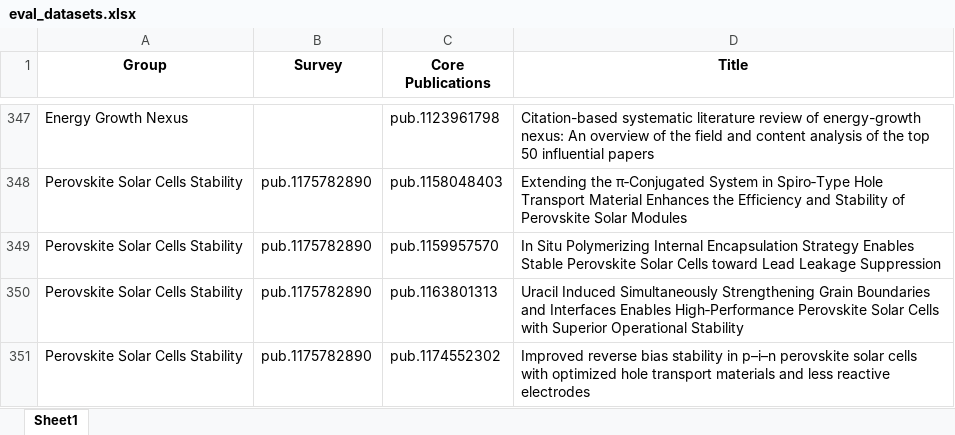
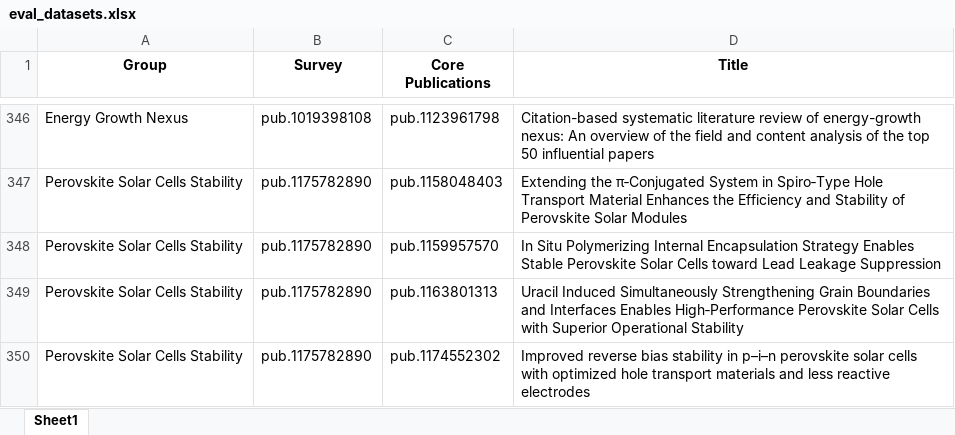
Before and after one commit to Mohammadsaknini/LitQEval, an Excel workbook: eval_datasets.xlsx, sheet Sheet1, drawn as a sheet; only a part is shown, gaps mark what is left out; values as stored, in another font and other column widths than the file's, no borders; addresses are those after the commit; the diff covers the shown part only; the diff names each change by its address in the sheet, - before the commit and + after, or states it on an @@ line.

```diff
--- a/eval_datasets.xlsx (sheet Sheet1)
+++ b/eval_datasets.xlsx (sheet Sheet1)
-B346 (Survey): (empty)
+B346 (Survey): pub.1019398108
```
Also changed, not shown: 1 removed row and 26 edited cells elsewhere in this sheet, 1 other file.
